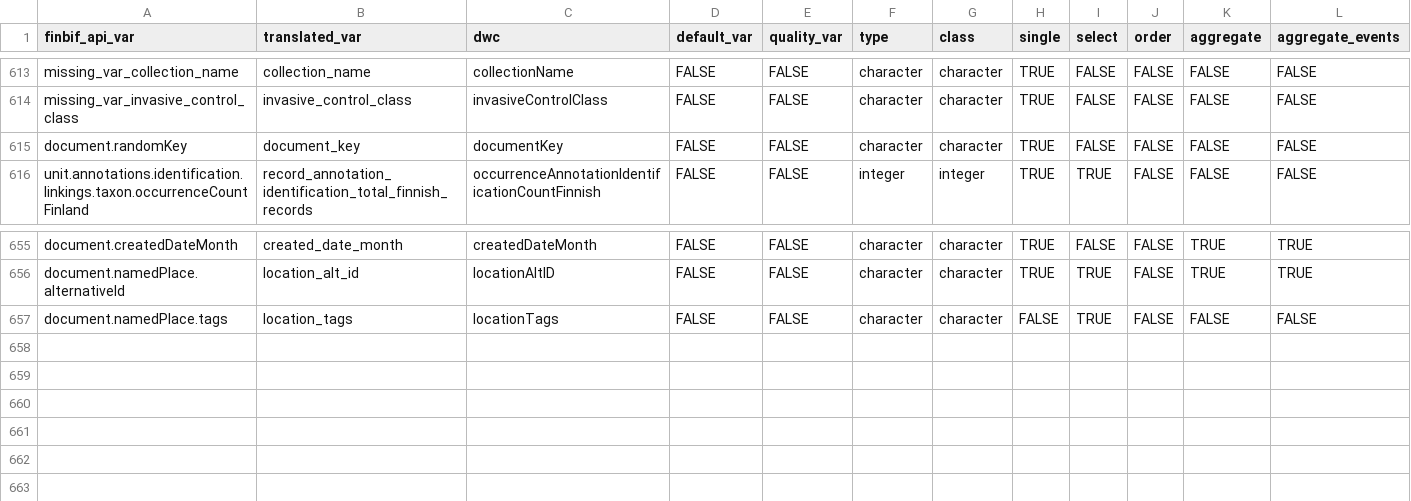
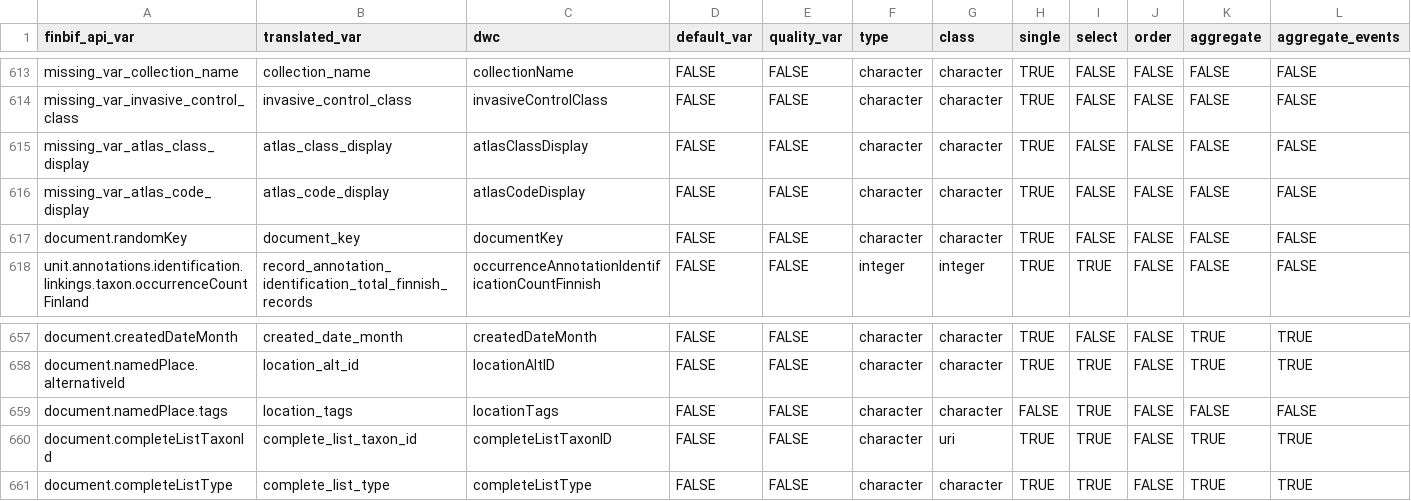
Before and after one commit to luomus/finbif, a CSV file: data-raw/variables.csv, drawn as a sheet; only a part is shown, gaps mark what is left out; rows hold the shown columns only; the diff names each change by its address in the sheet, - before the commit and + after, or states it on an @@ line.

Commit message:
Add new variables and filters from upstream

```diff
--- a/data-raw/variables.csv
+++ b/data-raw/variables.csv
+row 615: missing_var_atlas_class_display | atlas_class_display | atlasClassDisplay | FALSE | FALSE | character | character | TRUE | FALSE | FALSE | FALSE | FALSE
+row 616: missing_var_atlas_code_display | atlas_code_display | atlasCodeDisplay | FALSE | FALSE | character | character | TRUE | FALSE | FALSE | FALSE | FALSE
+row 660: document.completeListTaxonId | complete_list_taxon_id | completeListTaxonID | FALSE | FALSE | character | uri | TRUE | TRUE | FALSE | TRUE | TRUE
+row 661: document.completeListType | complete_list_type | completeListType | FALSE | FALSE | character | character | TRUE | TRUE | FALSE | TRUE | TRUE
```
Also changed, not shown: data-raw/lite_download_file_variables.csv, data-raw/variables_test.csv, 44 other files.
